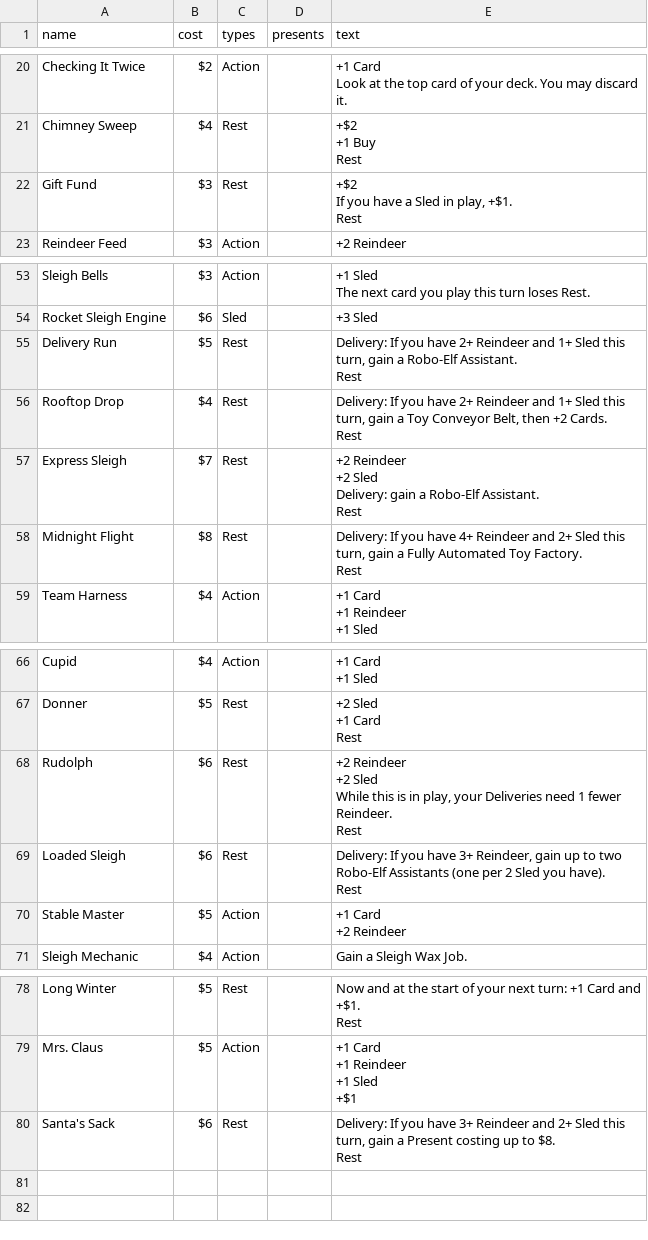
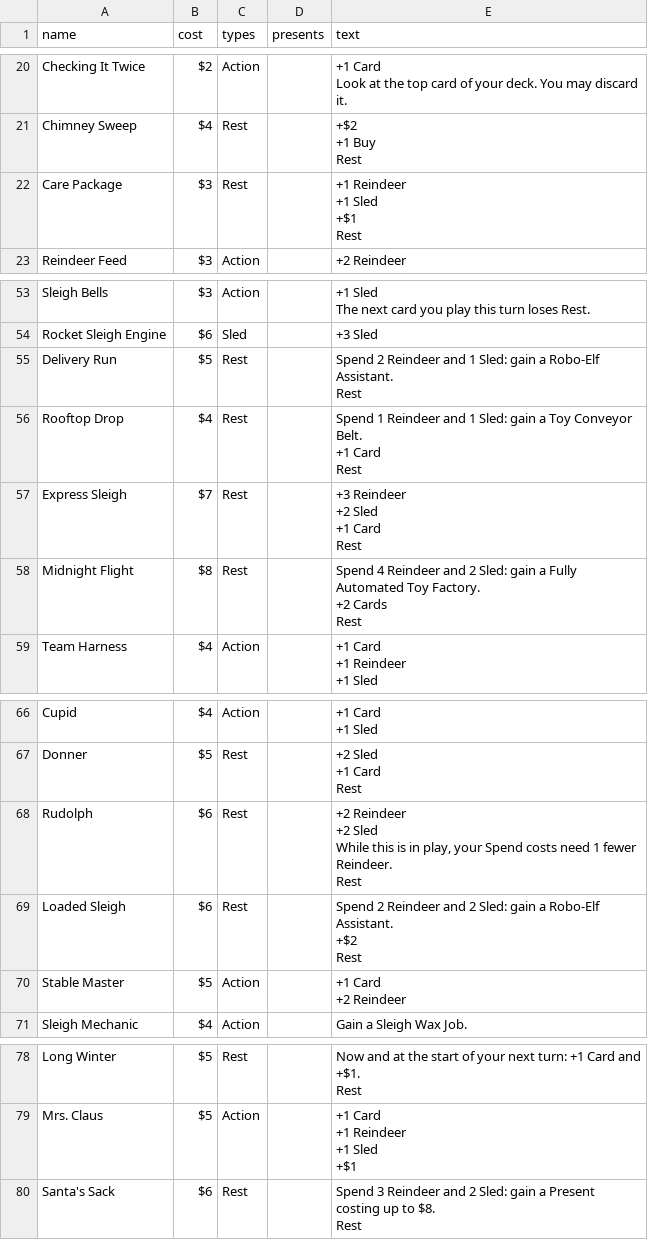
Before and after one commit to ashtonkellis/fat-santa, a CSV file: data/fat_santa_cards.csv, drawn as a sheet; only a part is shown, gaps mark what is left out.

```diff
--- a/data/fat_santa_cards.csv
+++ b/data/fat_santa_cards.csv
@@ -33,5 +33,6 @@ Chimney Sweep,$4,Rest,,"+$2
 Rest"
-Gift Fund,$3,Rest,,"+$2
-If you have a Sled in play, +$1.
-Rest"
+Care Package,$3,Rest,,"+1 Reindeer
++1 Sled
++$1
+Rest"
 Reindeer Feed,$3,Action,,+2 Reindeer
@@ -112,12 +113,14 @@ The next card you play this turn loses Rest."
 Rocket Sleigh Engine,$6,Sled,,+3 Sled
-Delivery Run,$5,Rest,,"Delivery: If you have 2+ Reindeer and 1+ Sled this turn, gain a Robo-Elf Assistant.
-Rest"
-Rooftop Drop,$4,Rest,,"Delivery: If you have 2+ Reindeer and 1+ Sled this turn, gain a Toy Conveyor Belt, then +2 Cards.
-Rest"
-Express Sleigh,$7,Rest,,"+2 Reindeer
-+2 Sled
-Delivery: gain a Robo-Elf Assistant.
-Rest"
-Midnight Flight,$8,Rest,,"Delivery: If you have 4+ Reindeer and 2+ Sled this turn, gain a Fully Automated Toy Factory.
-Rest"
+Delivery Run,$5,Rest,,"Spend 2 Reindeer and 1 Sled: gain a Robo-Elf Assistant.
+Rest"
+Rooftop Drop,$4,Rest,,"Spend 1 Reindeer and 1 Sled: gain a Toy Conveyor Belt.
++1 Card
+Rest"
+Express Sleigh,$7,Rest,,"+3 Reindeer
++2 Sled
++1 Card
+Rest"
+Midnight Flight,$8,Rest,,"Spend 4 Reindeer and 2 Sled: gain a Fully Automated Toy Factory.
++2 Cards
+Rest"
 Team Harness,$4,Action,,"+1 Card
@@ -146,8 +149,9 @@ Donner,$5,Rest,,"+2 Sled
 Rest"
-Rudolph,$6,Rest,,"+2 Reindeer
-+2 Sled
-While this is in play, your Deliveries need 1 fewer Reindeer.
-Rest"
-Loaded Sleigh,$6,Rest,,"Delivery: If you have 3+ Reindeer, gain up to two Robo-Elf Assistants (one per 2 Sled you have).
-Rest"
+Rudolph,$6,Rest,,"+2 Reindeer
++2 Sled
+While this is in play, your Spend costs need 1 fewer Reindeer.
+Rest"
+Loaded Sleigh,$6,Rest,,"Spend 2 Reindeer and 2 Sled: gain a Robo-Elf Assistant.
++$2
+Rest"
 Stable Master,$5,Action,,"+1 Card
@@ -177,3 +181,3 @@ Mrs. Claus,$5,Action,,"+1 Card
 +$1"
-Santa's Sack,$6,Rest,,"Delivery: If you have 3+ Reindeer and 2+ Sled this turn, gain a Present costing up to $8.
-Rest"
+Santa's Sack,$6,Rest,,"Spend 3 Reindeer and 2 Sled: gain a Present costing up to $8.
+Rest"
```
Also changed, not shown: 2 other files.
